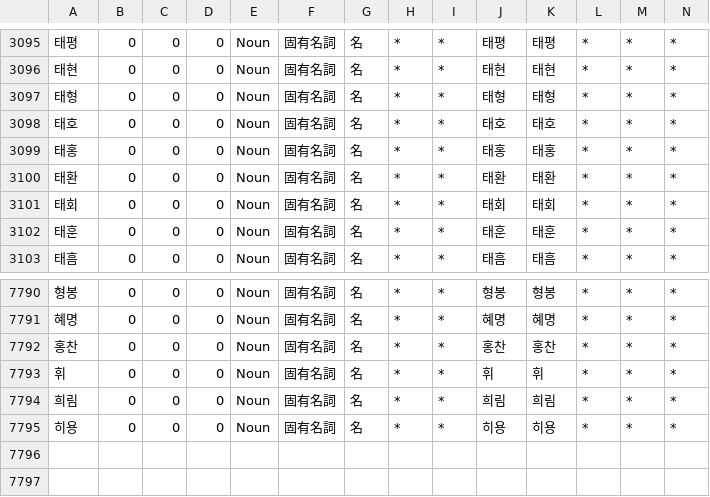
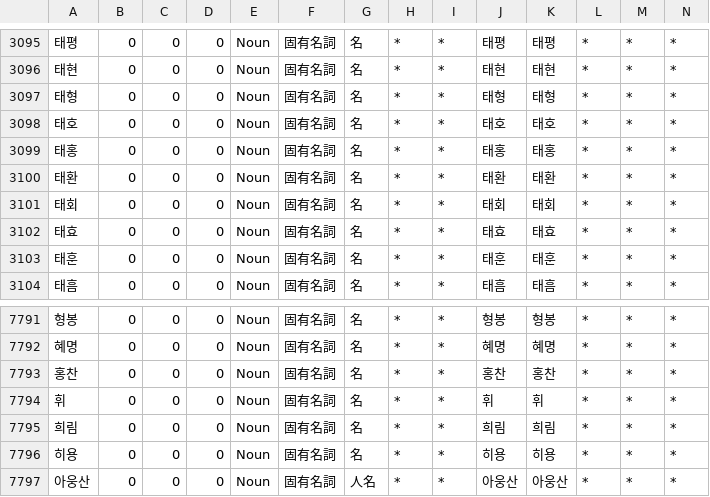
Before and after one commit to okikirmui/handic, a CSV file: seed/Noun.supplement.name.csv, drawn as a sheet; only a part is shown, gaps mark what is left out; rows hold the shown columns only; the diff names each change by its address in the sheet, - before the commit and + after, or states it on an @@ line.

```diff
--- a/seed/Noun.supplement.name.csv
+++ b/seed/Noun.supplement.name.csv
+row 3102: 태효 | 0 | 0 | 0 | Noun | 固有名詞 | 名 | * | * | 태효 | 태효 | * | * | *
+row 7797: 아웅산 | 0 | 0 | 0 | Noun | 固有名詞 | 人名 | * | * | 아웅산 | 아웅산 | * | * | *
```
Also changed, not shown: 2 other files.
